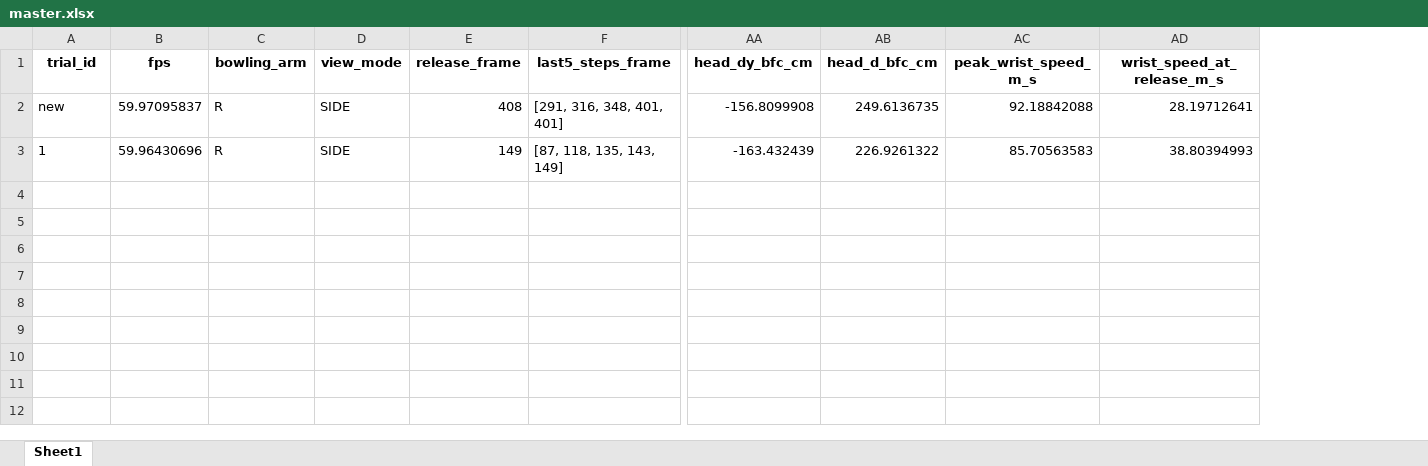
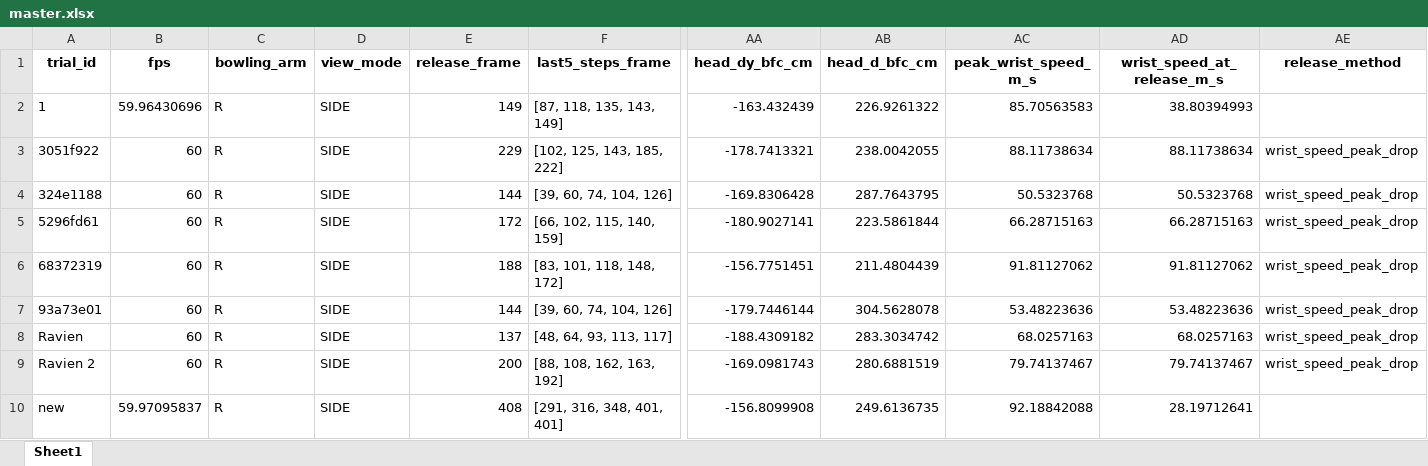
Before and after one commit to nipulyansith/biomechanical-analysis-in-cricket-bowling, an Excel workbook: dataset_making/master.xlsx, sheet Sheet1, drawn as a sheet; only a part is shown, gaps mark what is left out; values as stored, in another font and other column widths than the file's, no borders; rows hold the shown columns only; the diff names each change by its address in the sheet, - before the commit and + after, or states it on an @@ line.

```diff
--- a/dataset_making/master.xlsx (sheet Sheet1)
+++ b/dataset_making/master.xlsx (sheet Sheet1)
+column AE (release_method), empty
@@ row 3 moved to row 2: 1 @@
+row 3: 3051f922 | 60 | R | SIDE | 229 | [102, 125, 143, 185, 222] | -178.7413321 | 238.0042055 | 88.11738634 | 88.11738634 | wrist_speed_peak_drop
+row 4: 324e1188 | 60 | R | SIDE | 144 | [39, 60, 74, 104, 126] | -169.8306428 | 287.7643795 | 50.5323768 | 50.5323768 | wrist_speed_peak_drop
+row 5: 5296fd61 | 60 | R | SIDE | 172 | [66, 102, 115, 140, 159] | -180.9027141 | 223.5861844 | 66.28715163 | 66.28715163 | wrist_speed_peak_drop
+row 6: 68372319 | 60 | R | SIDE | 188 | [83, 101, 118, 148, 172] | -156.7751451 | 211.4804439 | 91.81127062 | 91.81127062 | wrist_speed_peak_drop
+row 7: 93a73e01 | 60 | R | SIDE | 144 | [39, 60, 74, 104, 126] | -179.7446144 | 304.5628078 | 53.48223636 | 53.48223636 | wrist_speed_peak_drop
+row 8: Ravien | 60 | R | SIDE | 137 | [48, 64, 93, 113, 117] | -188.4309182 | 283.3034742 | 68.0257163 | 68.0257163 | wrist_speed_peak_drop
+row 9: Ravien 2 | 60 | R | SIDE | 200 | [88, 108, 162, 163, 192] | -169.0981743 | 280.6881519 | 79.74137467 | 79.74137467 | wrist_speed_peak_drop
```
Also changed, not shown: 10 other files.
